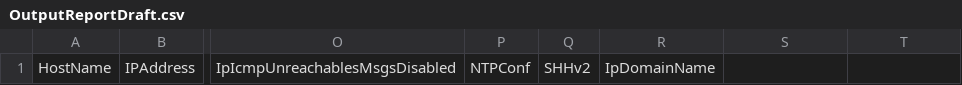
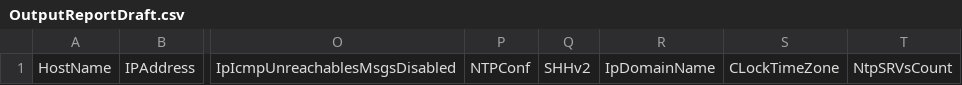
Before and after one commit to hazemragab/Network-Hardening, a CSV file: OutputReportDraft.csv, drawn as a sheet; only a part is shown, gaps mark what is left out; the diff names each change by its address in the sheet, - before the commit and + after, or states it on an @@ line.

```diff
--- a/OutputReportDraft.csv
+++ b/OutputReportDraft.csv
-S1: (empty)
+S1: CLockTimeZone
-T1: (empty)
+T1: NtpSRVsCount
```
Also changed, not shown: OutputReport.csv, 11 other files.
